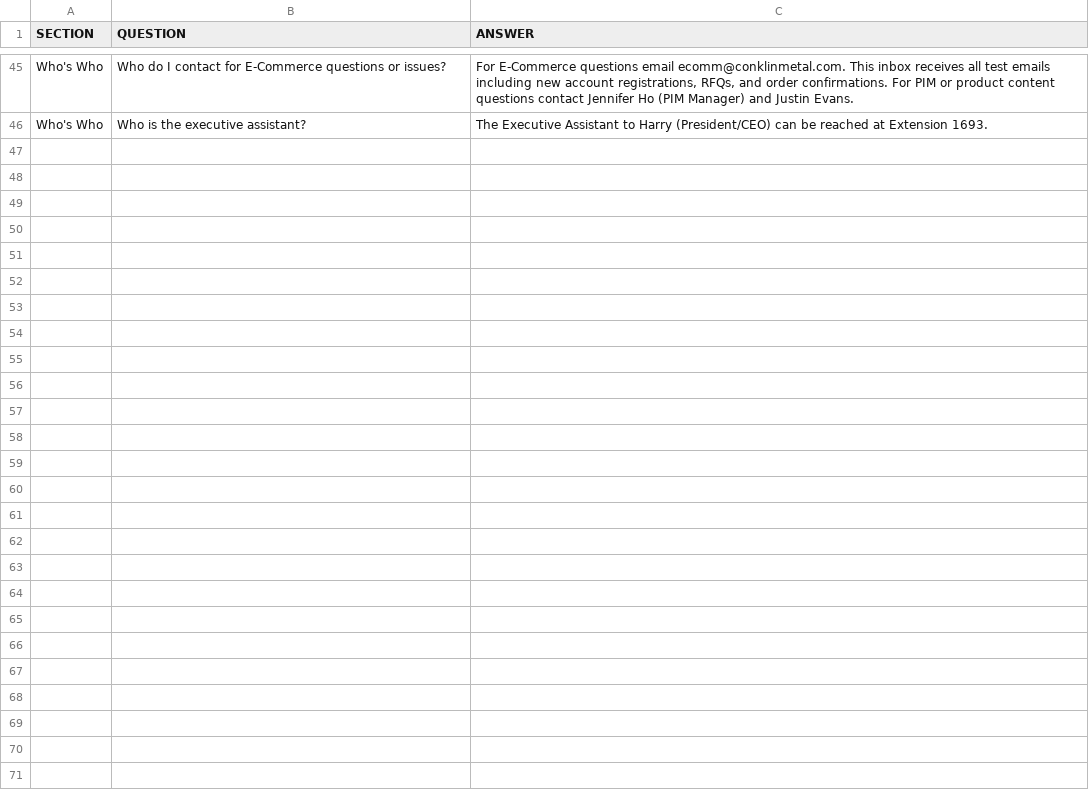
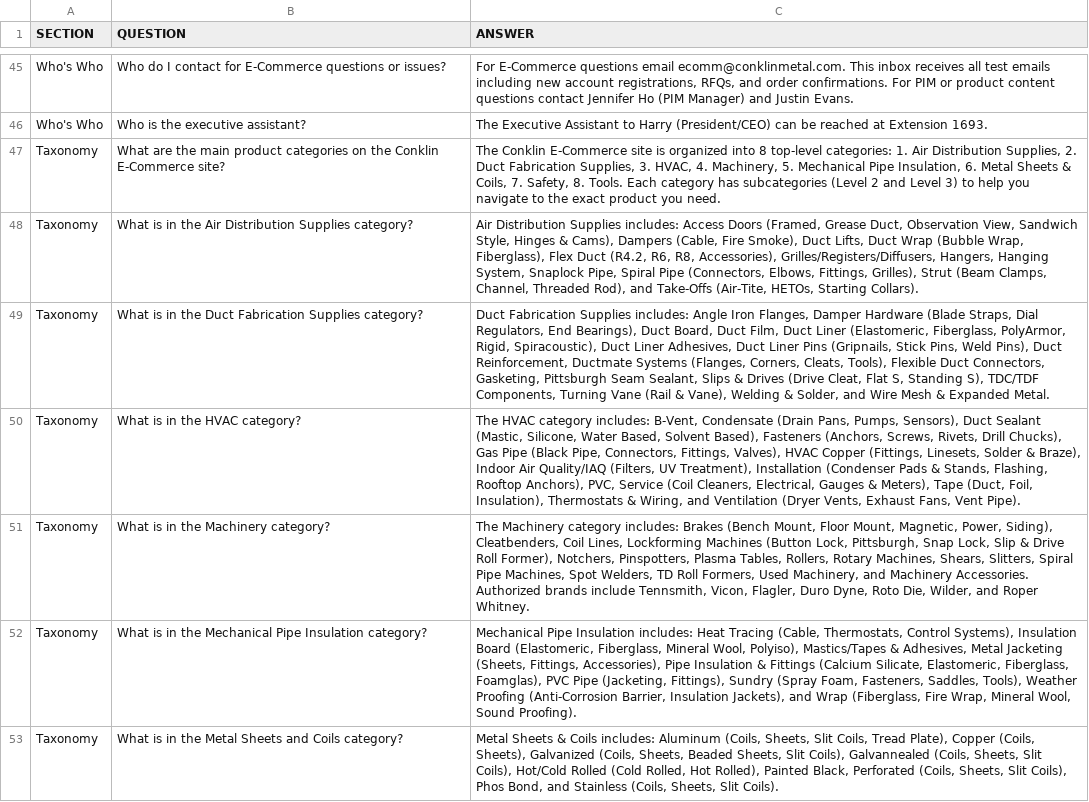
Before and after one commit to conklinmetalweb-debug/conklin-chatbot, a CSV file: conklin-qa.csv, drawn as a sheet; only a part is shown, gaps mark what is left out; the diff covers the shown part only; the diff names each change by its address in the sheet, - before the commit and + after, or states it on an @@ line.

Commit message:
Add files via upload

```diff
--- a/conklin-qa.csv
+++ b/conklin-qa.csv
+row 47: Taxonomy | What are the main product categories on the Conklin E-Commerce site? | The Conklin E-Commerce site is organized into 8 top-level categories: 1. Air Distribution Supplies, 2. Duct Fabrication Supplies, 3. HVAC, 4. Machinery, 5. Mechanical Pipe Insulation, 6. Metal Sheets & Coils, 7. Safety, 8. Tools. Each category has subcategories (Level 2 and Level 3) to help you navigate to the exact product you need.
+row 48: Taxonomy | What is in the Air Distribution Supplies category? | Air Distribution Supplies includes: Access Doors (Framed, Grease Duct, Observation View, Sandwich Style, Hinges & Cams), Dampers (Cable, Fire Smoke), Duct Lifts, Duct Wrap (Bubble Wrap, Fiberglass), Flex Duct (R4.2, R6, R8, Accessories), Grilles/Registers/Diffusers, Hangers, Hanging System, Snaplock Pipe, Spiral Pipe (Connectors, Elbows, Fittings, Grilles), Strut (Beam Clamps, Channel, Threaded Rod), and Take-Offs (Air-Tite, HETOs, Starting Collars).
+row 49: Taxonomy | What is in the Duct Fabrication Supplies category? | Duct Fabrication Supplies includes: Angle Iron Flanges, Damper Hardware (Blade Straps, Dial Regulators, End Bearings), Duct Board, Duct Film, Duct Liner (Elastomeric, Fiberglass, PolyArmor, Rigid, Spiracoustic), Duct Liner Adhesives, Duct Liner Pins (Gripnails, Stick Pins, Weld Pins), Duct Reinforcement, Ductmate Systems (Flanges, Corners, Cleats, Tools), Flexible Duct Connectors, Gasketing, Pittsburgh Seam Sealant, Slips & Drives (Drive Cleat, Flat S, Standing S), TDC/TDF Components, Turning Vane (Rail & Vane), Welding & Solder, and Wire Mesh & Expanded Metal.
+row 50: Taxonomy | What is in the HVAC category? | The HVAC category includes: B-Vent, Condensate (Drain Pans, Pumps, Sensors), Duct Sealant (Mastic, Silicone, Water Based, Solvent Based), Fasteners (Anchors, Screws, Rivets, Drill Chucks), Gas Pipe (Black Pipe, Connectors, Fittings, Valves), HVAC Copper (Fittings, Linesets, Solder & Braze), Indoor Air Quality/IAQ (Filters, UV Treatment), Installation (Condenser Pads & Stands, Flashing, Rooftop Anchors), PVC, Service (Coil Cleaners, Electrical, Gauges & Meters), Tape (Duct, Foil, Insulation), Thermostats & Wiring, and Ventilation (Dryer Vents, Exhaust Fans, Vent Pipe).
+row 51: Taxonomy | What is in the Machinery category? | The Machinery category includes: Brakes (Bench Mount, Floor Mount, Magnetic, Power, Siding), Cleatbenders, Coil Lines, Lockforming Machines (Button Lock, Pittsburgh, Snap Lock, Slip & Drive Roll Former), Notchers, Pinspotters, Plasma Tables, Rollers, Rotary Machines, Shears, Slitters, Spiral Pipe Machines, Spot Welders, TD Roll Formers, Used Machinery, and Machinery Accessories. Authorized brands include Tennsmith, Vicon, Flagler, Duro Dyne, Roto Die, Wilder, and Roper Whitney.
+row 52: Taxonomy | What is in the Mechanical Pipe Insulation category? | Mechanical Pipe Insulation includes: Heat Tracing (Cable, Thermostats, Control Systems), Insulation Board (Elastomeric, Fiberglass, Mineral Wool, Polyiso), Mastics/Tapes & Adhesives, Metal Jacketing (Sheets, Fittings, Accessories), Pipe Insulation & Fittings (Calcium Silicate, Elastomeric, Fiberglass, Foamglas), PVC Pipe (Jacketing, Fittings), Sundry (Spray Foam, Fasteners, Saddles, Tools), Weather Proofing (Anti-Corrosion Barrier, Insulation Jackets), and Wrap (Fiberglass, Fire Wrap, Mineral Wool, Sound Proofing).
+row 53: Taxonomy | What is in the Metal Sheets and Coils category? | Metal Sheets & Coils includes: Aluminum (Coils, Sheets, Slit Coils, Tread Plate), Copper (Coils, Sheets), Galvanized (Coils, Sheets, Beaded Sheets, Slit Coils), Galvannealed (Coils, Sheets, Slit Coils), Hot/Cold Rolled (Cold Rolled, Hot Rolled), Painted Black, Perforated (Coils, Sheets, Slit Coils), Phos Bond, and Stainless (Coils, Sheets, Slit Coils).
```
Also changed, not shown: 7 added rows elsewhere in this file.
